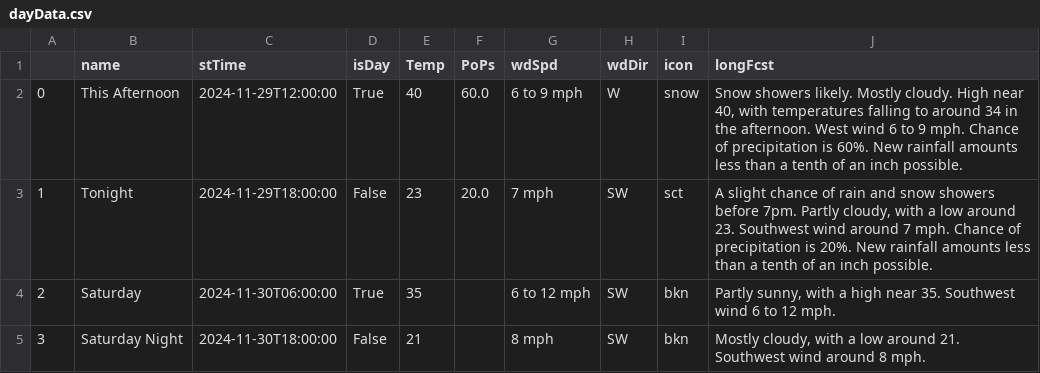
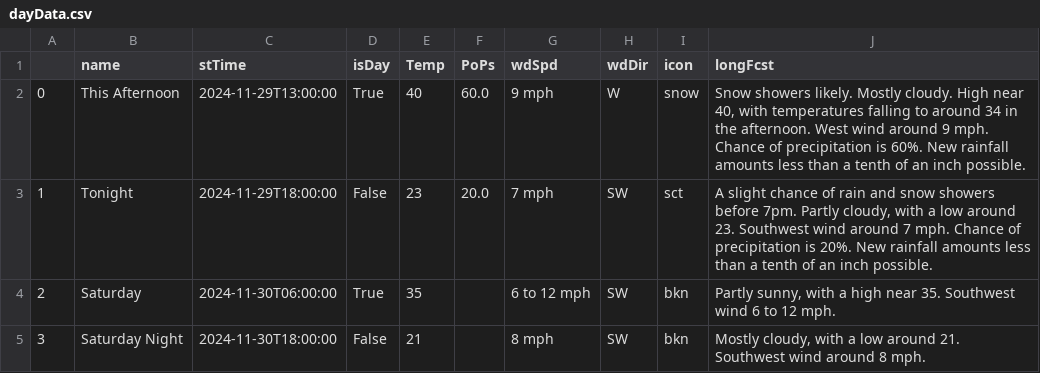
Before and after one commit to avinasharavind/weather-dashboard, a CSV file: static/files/dayData.csv, drawn as a sheet; only a part is shown.

```diff
--- a/static/files/dayData.csv
+++ b/static/files/dayData.csv
@@ -1,3 +1,3 @@
 ,name,stTime,isDay,Temp,PoPs,wdSpd,wdDir,icon,longFcst
-0,This Afternoon,2024-11-29T12:00:00,True,40,60.0,6 to 9 mph,W,snow,"Snow showers likely. Mostly cloudy. High near 40, with temperatures falling to around 34 in the afternoon. West wind 6 to 9 mph. Chance of precipitation is 60%. New rainfall amounts less than a tenth of an inch possible."
+0,This Afternoon,2024-11-29T13:00:00,True,40,60.0,9 mph,W,snow,"Snow showers likely. Mostly cloudy. High near 40, with temperatures falling to around 34 in the afternoon. West wind around 9 mph. Chance of precipitation is 60%. New rainfall amounts less than a tenth of an inch possible."
 1,Tonight,2024-11-29T18:00:00,False,23,20.0,7 mph,SW,sct,"A slight chance of rain and snow showers before 7pm. Partly cloudy, with a low around 23. Southwest wind around 7 mph. Chance of precipitation is 20%. New rainfall amounts less than a tenth of an inch possible."
```
Also changed, not shown: static/files/hourData.csv, 2 other files.
